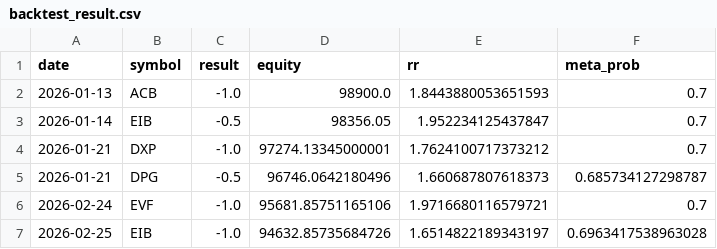
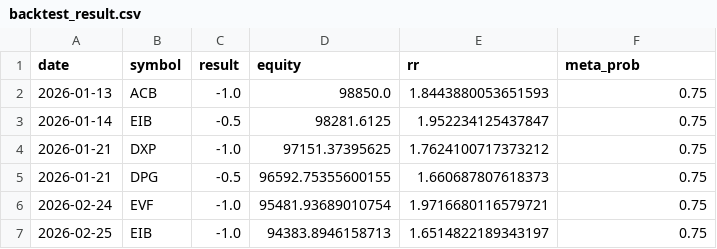
Before and after one commit to ALuong81/Find, a CSV file: backtest_result.csv, drawn as a sheet.

Commit message:
update backtest Wed May  6 22:25:54 UTC 2026

```diff
--- a/backtest_result.csv
+++ b/backtest_result.csv
@@ -1,7 +1,7 @@
 date,symbol,result,equity,rr,meta_prob
-2026-01-13,ACB,-1.0,98900.0,1.8443880053651593,0.7
-2026-01-14,EIB,-0.5,98356.05,1.952234125437847,0.7
-2026-01-21,DXP,-1.0,97274.13345000001,1.7624100717373212,0.7
-2026-01-21,DPG,-0.5,96746.0642180496,1.660687807618373,0.685734127298787
-2026-02-24,EVF,-1.0,95681.85751165106,1.9716680116579721,0.7
-2026-02-25,EIB,-1.0,94632.85735684726,1.6514822189343197,0.6963417538963028
+2026-01-13,ACB,-1.0,98850.0,1.8443880053651593,0.75
+2026-01-14,EIB,-0.5,98281.6125,1.952234125437847,0.75
+2026-01-21,DXP,-1.0,97151.37395625,1.7624100717373212,0.75
+2026-01-21,DPG,-0.5,96592.75355600155,1.660687807618373,0.75
+2026-02-24,EVF,-1.0,95481.93689010754,1.9716680116579721,0.75
+2026-02-25,EIB,-1.0,94383.8946158713,1.6514822189343197,0.75
```
